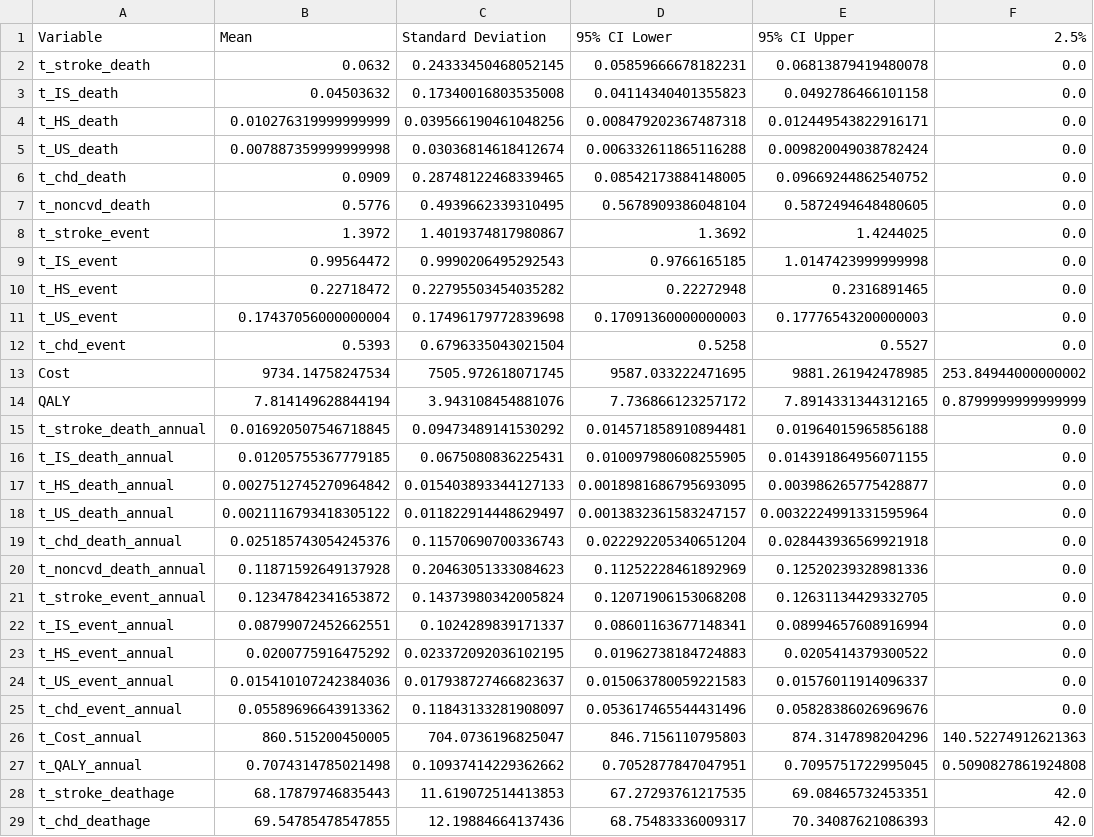
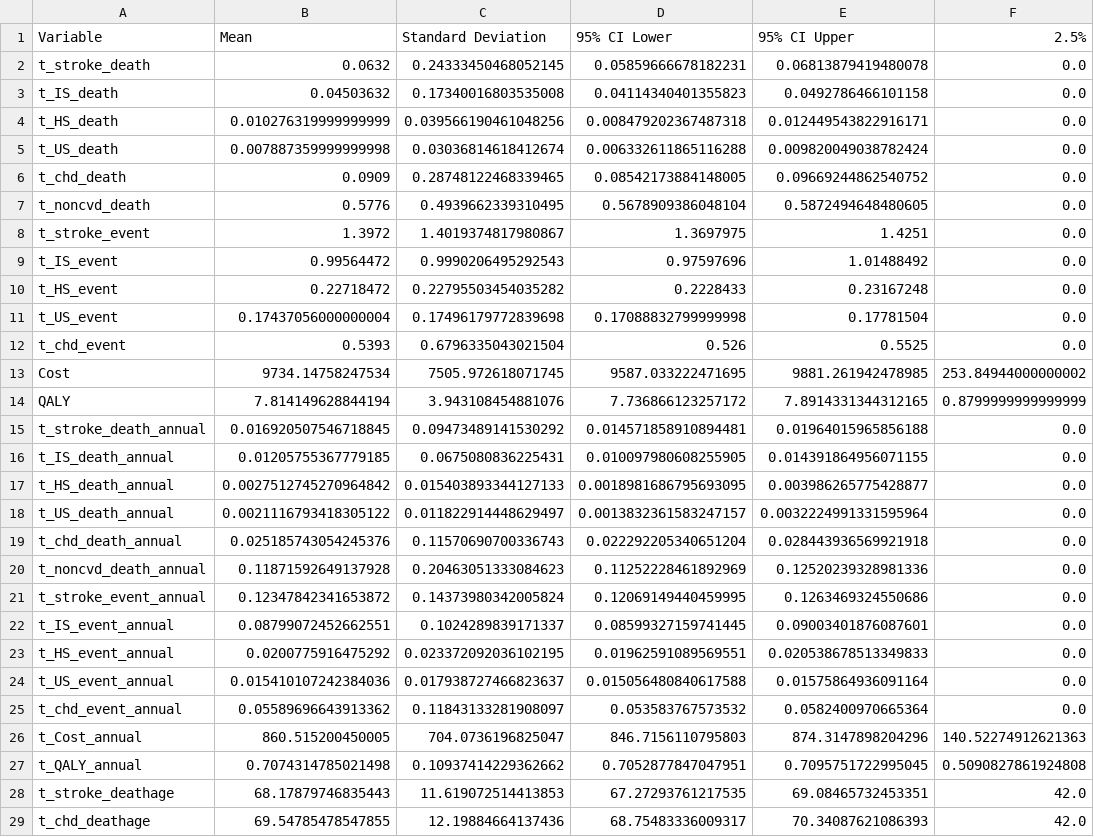
Before and after one commit to ToriLXJ/CVD_SSaSS, a CSV file: 02_output/summary/summary_20 years_both_Intervention.csv, drawn as a sheet; only a part is shown; the diff names each change by its address in the sheet, - before the commit and + after, or states it on an @@ line.

```diff
--- a/02_output/summary/summary_20 years_both_Intervention.csv
+++ b/02_output/summary/summary_20 years_both_Intervention.csv
-D8: 1.3692
+D8: 1.3697975
-E8: 1.4244025
+E8: 1.4251
-D9: 0.9766165185
+D9: 0.97597696
-E9: 1.0147423999999998
+E9: 1.01488492
-D10: 0.22272948
+D10: 0.2228433
-E10: 0.2316891465
+E10: 0.23167248
-D11: 0.17091360000000003
+D11: 0.17088832799999998
-E11: 0.17776543200000003
+E11: 0.17781504
-D12: 0.5258
+D12: 0.526
-E12: 0.5527
+E12: 0.5525
-D21: 0.12071906153068208
+D21: 0.12069149440459995
-E21: 0.12631134429332705
+E21: 0.1263469324550686
-D22: 0.08601163677148341
+D22: 0.08599327159741445
-E22: 0.08994657608916994
+E22: 0.09003401876087601
-D23: 0.01962738184724883
+D23: 0.01962591089569551
-E23: 0.0205414379300522
+E23: 0.020538678513349833
-D24: 0.015063780059221583
+D24: 0.015056480840617588
-E24: 0.01576011914096337
+E24: 0.01575864936091164
-D25: 0.053617465544431496
+D25: 0.053583767573532
-E25: 0.05828386026969676
+E25: 0.0582400970665364
```
Also changed, not shown: 02_output/summary/summary_30 years_both_Base.csv, 02_output/summary/summary_30 years_both_Intervention.csv, 34 other files.
